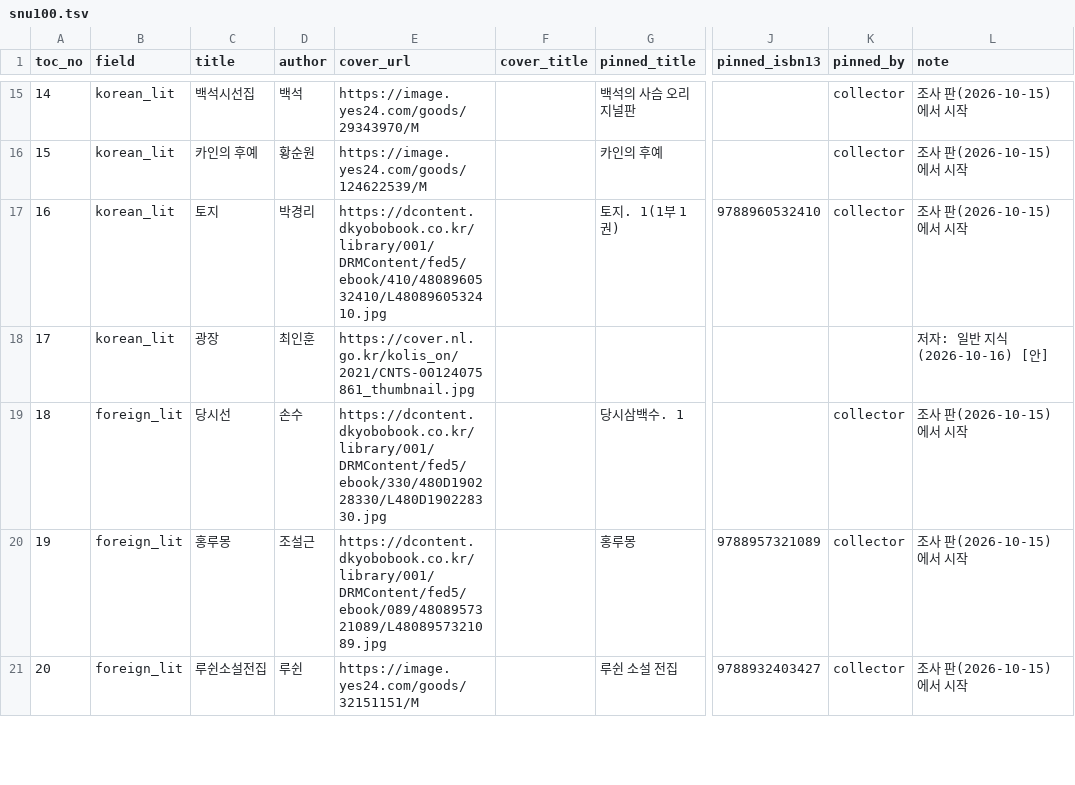
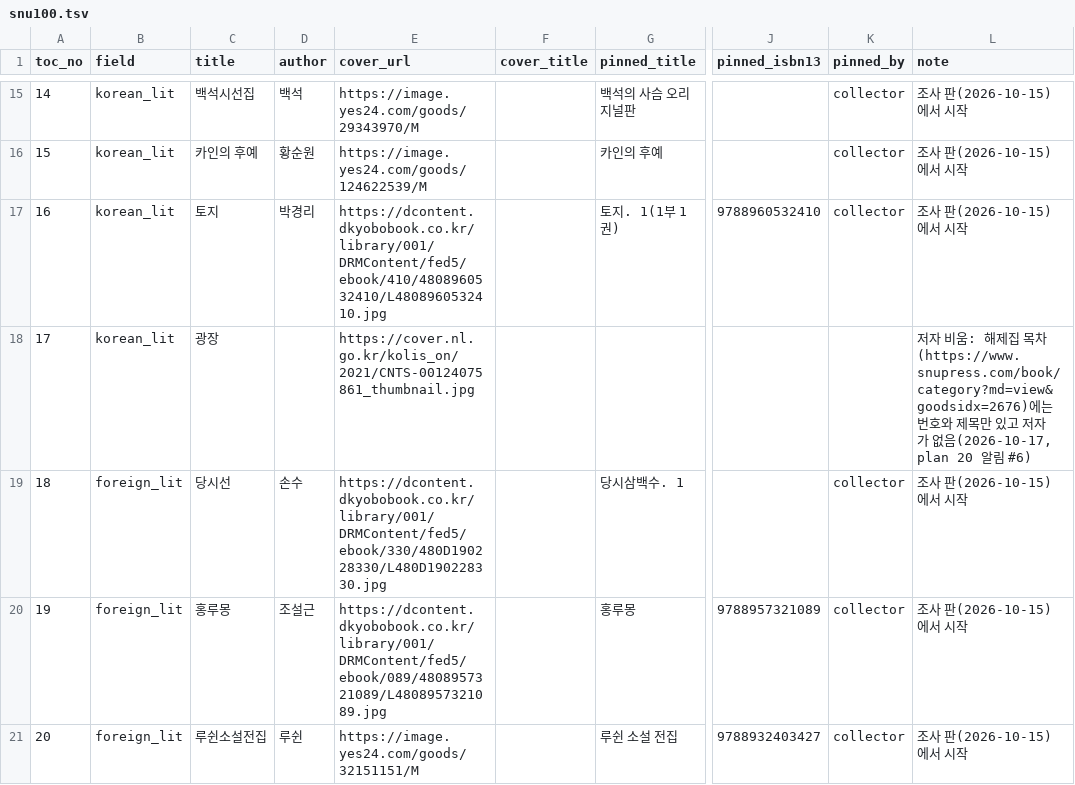
Before and after one commit to hodu-sketch/chaekcheck-dev, a TSV file: scripts/crawl/lists/snu100.tsv, drawn as a sheet; only a part is shown, gaps mark what is left out; the diff covers the shown part only; the diff names each change by its address in the sheet, - before the commit and + after, or states it on an @@ line.

```diff
--- a/scripts/crawl/lists/snu100.tsv
+++ b/scripts/crawl/lists/snu100.tsv
-D18 (author): 최인훈
+D18 (author): (empty)
-L18 (note): 저자: 일반 지식(2026-10-16) [안]
+L18 (note): 저자 비움: 해제집 목차(https://www.snupress.com/book/category?md=view&goodsidx=2676)에는 번호와 제목만 있고 저자가 없음(2026-10-17, plan 20 알림 #6)
```
Also changed, not shown: 37 edited cells elsewhere in this file, 16 other files.
